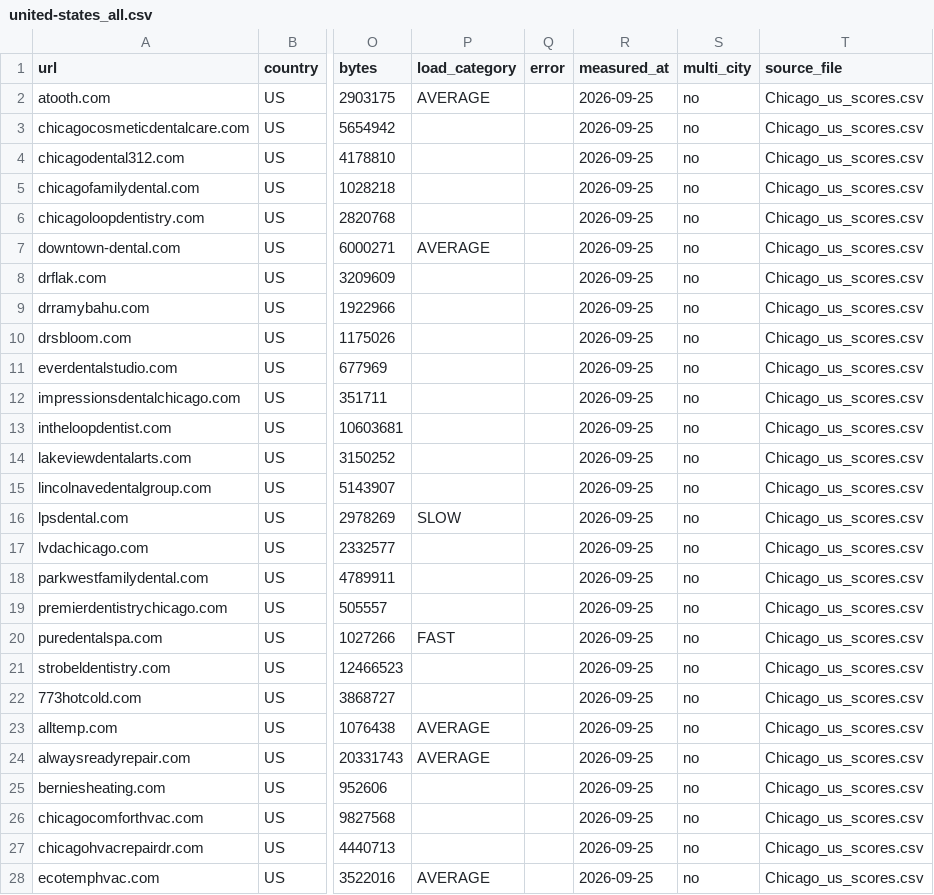
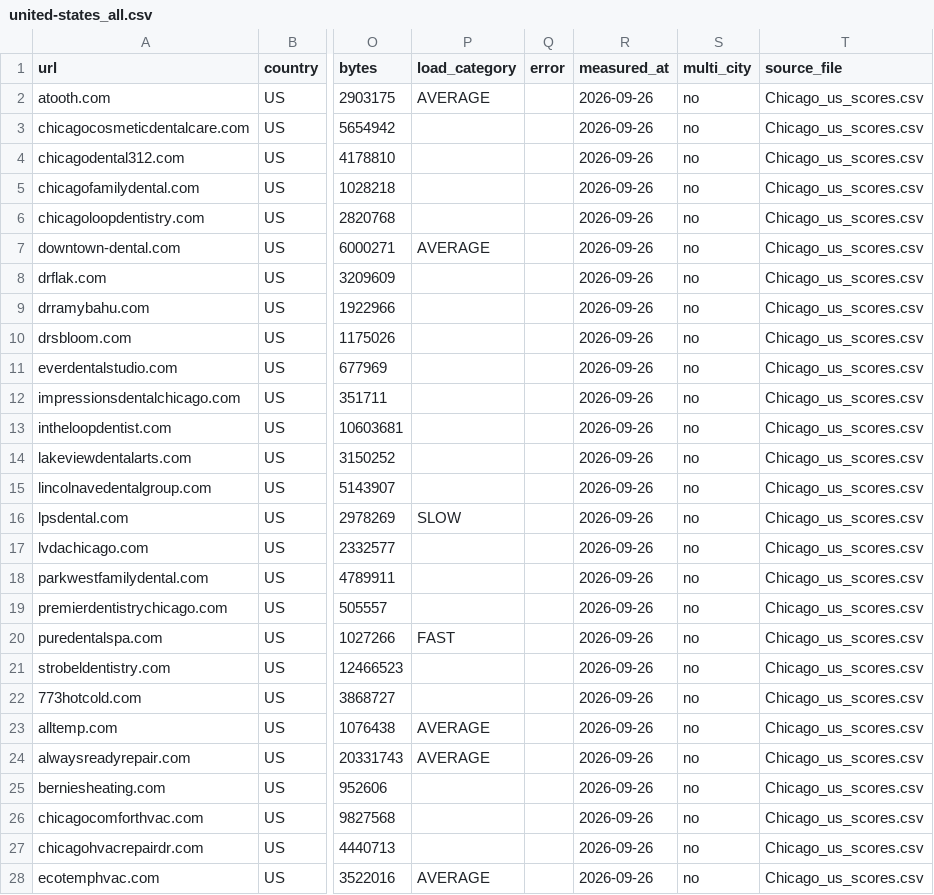
Before and after one commit to Dubestephane1/speed, a CSV file: data/united-states/united-states_all.csv, drawn as a sheet; only a part is shown, gaps mark what is left out; the diff covers the shown part only; the diff names each change by its address in the sheet, - before the commit and + after, or states it on an @@ line.

```diff
--- a/data/united-states/united-states_all.csv
+++ b/data/united-states/united-states_all.csv
-R2:R28 (measured_at): 2026-09-25
+R2:R28 (measured_at): 2026-09-26
```
Also changed, not shown: 2 added rows, 2 removed rows and 73 edited cells elsewhere in this file, 2 other files.
